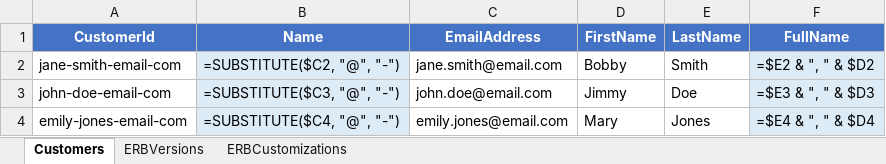
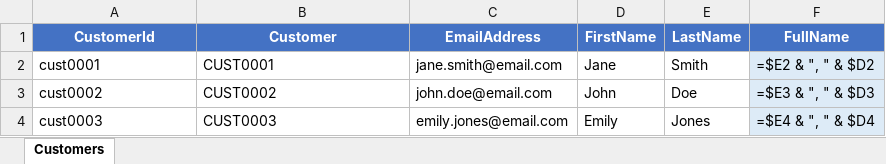
Before and after one commit to EffortlessAPI/effortless-rulebooks, an Excel workbook: execution-substrates/xlsx/rulebook.xlsx, sheet Customers, drawn as a sheet; values as stored, in another font and other column widths than the file's, no borders; formulas without a stored value are shown as written; the diff names each change by its address in the sheet, - before the commit and + after, or states it on an @@ line.

Commit message:
Update rulebook paths and enhance error handling in orchestration scripts
- Updated references in `active-domain.txt` to switch the active domain to "customer-fullname."
- Refactored `orchestrate.sh` to improve error handling for missing or incorrect rulebook paths, ensuring clearer error messages.
- Adjusted `substrate-report.html` to reflect updated test results and rulebook statistics.
- Modified various JSON and SQL files to align with the new project structure and naming conventions, including updates to the rulebook and generated files.
- Enhanced documentation for better clarity and maintainability across the project.

```diff
--- a/execution-substrates/xlsx/rulebook.xlsx (sheet Customers)
+++ b/execution-substrates/xlsx/rulebook.xlsx (sheet Customers)
-sheet tab: ERBVersions
-sheet tab: ERBCustomizations
-B1: Name
+B1: Customer
-A2 (CustomerId): jane-smith-email-com
+A2 (CustomerId): cust0001
-B2 (Customer): =SUBSTITUTE($C2, "@", "-")
+B2 (Customer): CUST0001
-B2:B4 fill: #DDEBF7
+B2:B4 fill: none
-D2 (FirstName): Bobby
+D2 (FirstName): Jane
-A3 (CustomerId): john-doe-email-com
+A3 (CustomerId): cust0002
-B3 (Customer): =SUBSTITUTE($C3, "@", "-")
+B3 (Customer): CUST0002
-D3 (FirstName): Jimmy
+D3 (FirstName): John
-A4 (CustomerId): emily-jones-email-com
+A4 (CustomerId): cust0003
-B4 (Customer): =SUBSTITUTE($C4, "@", "-")
+B4 (Customer): CUST0003
-D4 (FirstName): Mary
+D4 (FirstName): Emily
```
Also changed, not shown: rulebook-examples/acme-llc/effortless-xlsx/ACME, LLC (template).xlsx, 30 other files.
